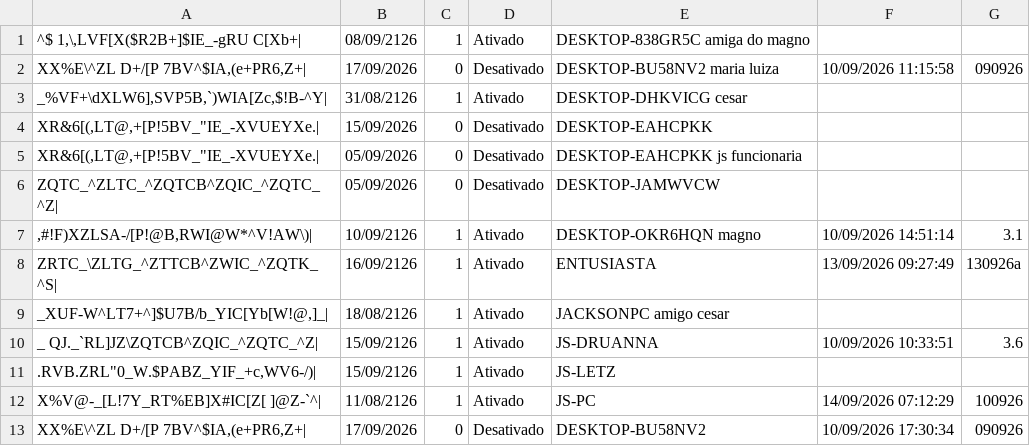
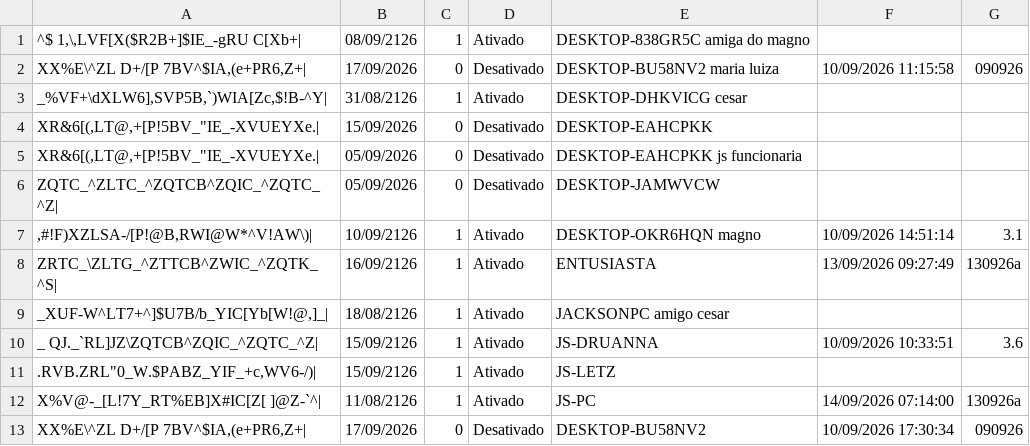
Before and after one commit to JLISPCAD/UPDATELISP, a CSV file: licencas.csv, drawn as a sheet; the diff names each change by its address in the sheet, - before the commit and + after, or states it on an @@ line.

Commit message:
Atualização e limpeza de duplicadas em 14/09/2026 07:14:00 (v130926a)

```diff
--- a/licencas.csv
+++ b/licencas.csv
-F12: 14/09/2026 07:12:29
+F12: 14/09/2026 07:14:00
-G12: 100926
+G12: 130926a
```
